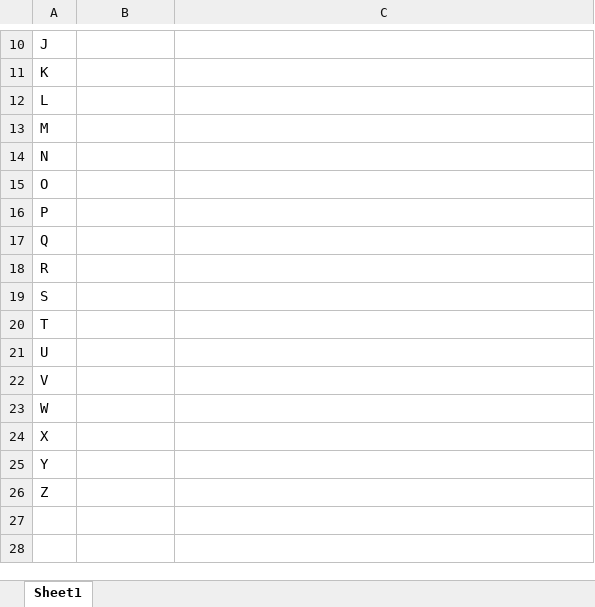
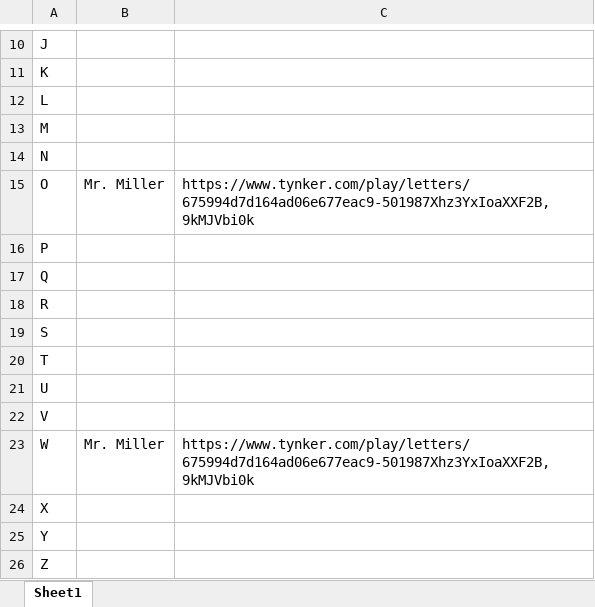
Before and after one commit to wmillerOLMC/NameWriter, an Excel workbook: Letter Functions.xlsx, sheet Sheet1, drawn as a sheet; only a part is shown, gaps mark what is left out; values as stored, in another font and other column widths than the file's, no borders; the diff names each change by its address in the sheet, - before the commit and + after, or states it on an @@ line.

Commit message:
Update Letter Functions.xlsx

```diff
--- a/Letter Functions.xlsx (sheet Sheet1)
+++ b/Letter Functions.xlsx (sheet Sheet1)
-B15: (empty)
+B15: Mr. Miller
-C15: (empty)
+C15: https://www.tynker.com/play/letters/675994d7d164ad06e677eac9-501987Xhz3YxIoaXXF2B,9kMJVbi0k
-B23: (empty)
+B23: Mr. Miller
-C23: (empty)
+C23: https://www.tynker.com/play/letters/675994d7d164ad06e677eac9-501987Xhz3YxIoaXXF2B,9kMJVbi0k
```
